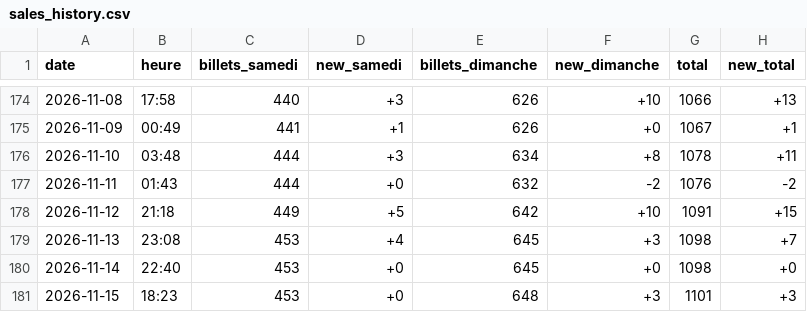
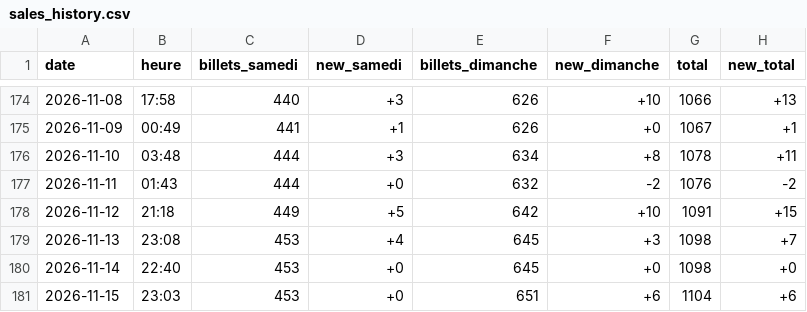
Before and after one commit to drihaen-88/sales-tracker-public, a CSV file: sales_history.csv, drawn as a sheet; only a part is shown, gaps mark what is left out.

```diff
--- a/sales_history.csv
+++ b/sales_history.csv
@@ -180,2 +180,2 @@ date,heure,billets_samedi,new_samedi,billets_dimanche,new_dimanche,total,new_tot
 2026-11-14,22:40,453,+0,645,+0,1098,+0
-2026-11-15,18:23,453,+0,648,+3,1101,+3
+2026-11-15,23:03,453,+0,651,+6,1104,+6
```
Also changed, not shown: sales_history_annie_LaLouviere.csv.
